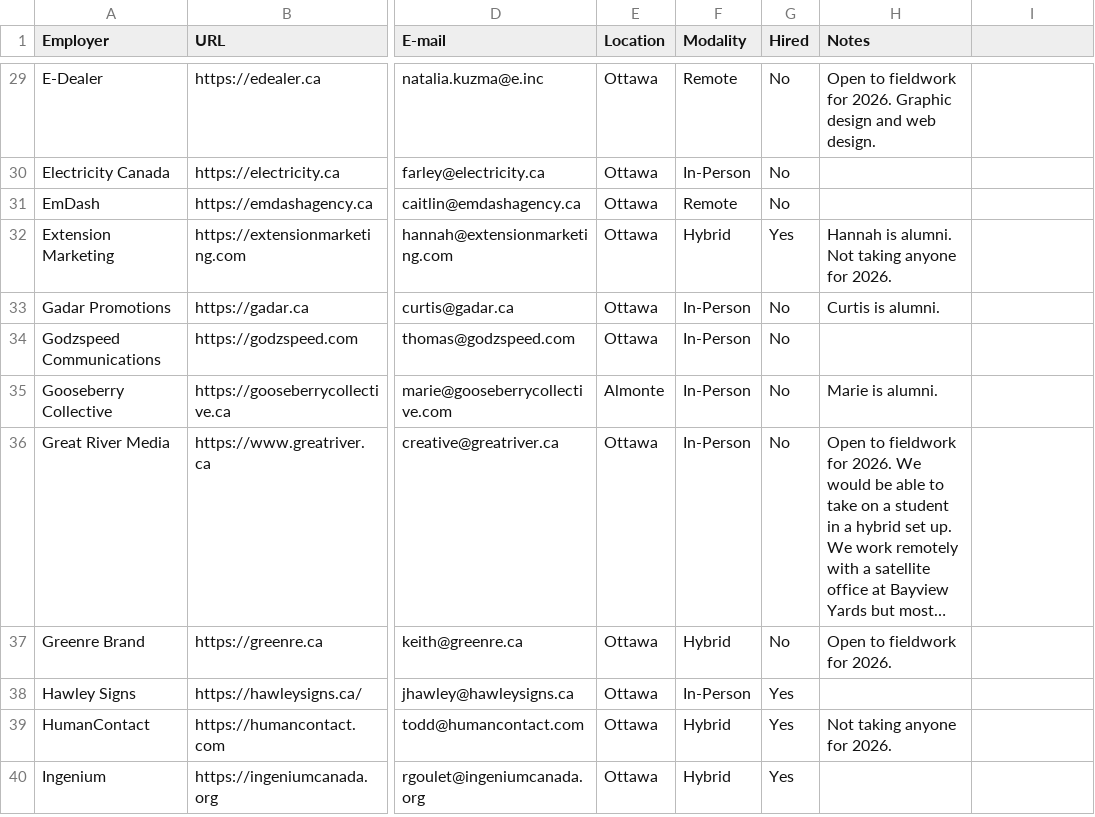
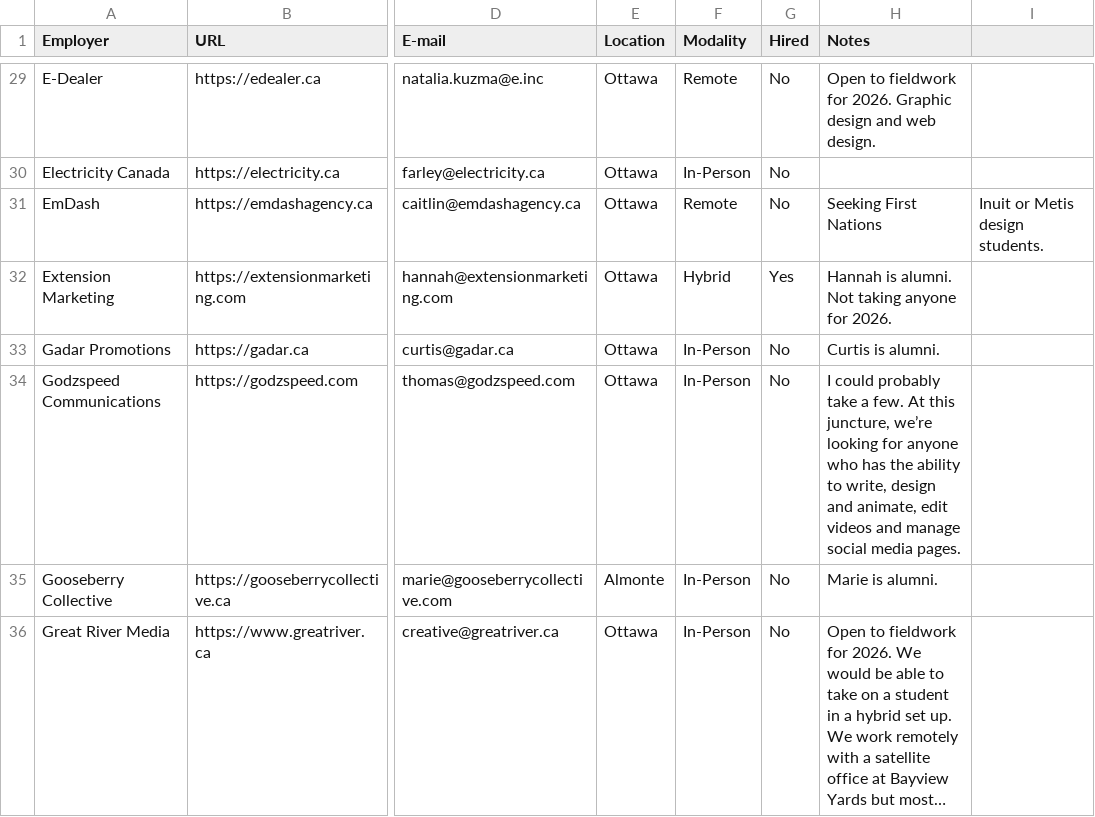
Before and after one commit to algonquindesign/algonquindesign.ca, a CSV file: _data/wil-employers.csv, drawn as a sheet; only a part is shown, gaps mark what is left out; the shorter side is filled out with more unchanged rows; long unchanged cells end in …; the diff names each change by its address in the sheet, - before the commit and + after, or states it on an @@ line.

Commit message:
Update employer notes for EmDash and Godzspeed
Added a note for EmDash indicating they are seeking First Nations, Inuit or Metis design students. Updated Godzspeed Communications' note to specify the skills they are looking for in potential candidates.

```diff
--- a/_data/wil-employers.csv
+++ b/_data/wil-employers.csv
-H31 (Notes): (empty)
+H31 (Notes): Seeking First Nations
-I31: (empty)
+I31: Inuit or Metis design students.
-H34 (Notes): (empty)
+H34 (Notes): I could probably take a few. At this juncture, we’re looking for anyone who has the ability to write, design and animate, edit videos and manage social media pages.
```
